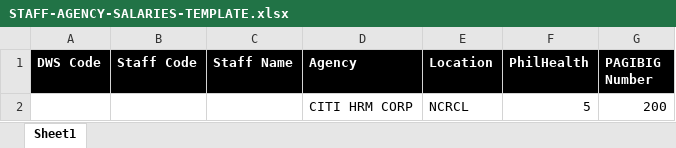
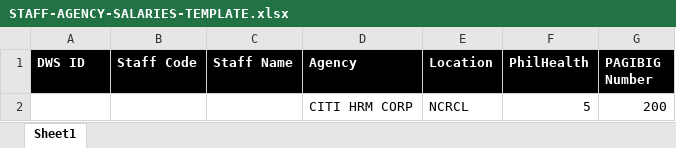
Before and after one commit to james-027/OSH_BACKEND, an Excel workbook: uploads/UPLOAD-TEMPLATE/STAFF-AGENCY-SALARIES-TEMPLATE.xlsx, sheet Sheet1, drawn as a sheet; values as stored, in another font and other column widths than the file's, no borders; the diff names each change by its address in the sheet, - before the commit and + after, or states it on an @@ line.

```diff
--- a/uploads/UPLOAD-TEMPLATE/STAFF-AGENCY-SALARIES-TEMPLATE.xlsx (sheet Sheet1)
+++ b/uploads/UPLOAD-TEMPLATE/STAFF-AGENCY-SALARIES-TEMPLATE.xlsx (sheet Sheet1)
-A1: DWS Code
+A1: DWS ID
```
Also changed, not shown: uploads/UPLOAD-TEMPLATE/STAFFS-DEPLOY-TEMPLATE.xlsx, 5 other files.
